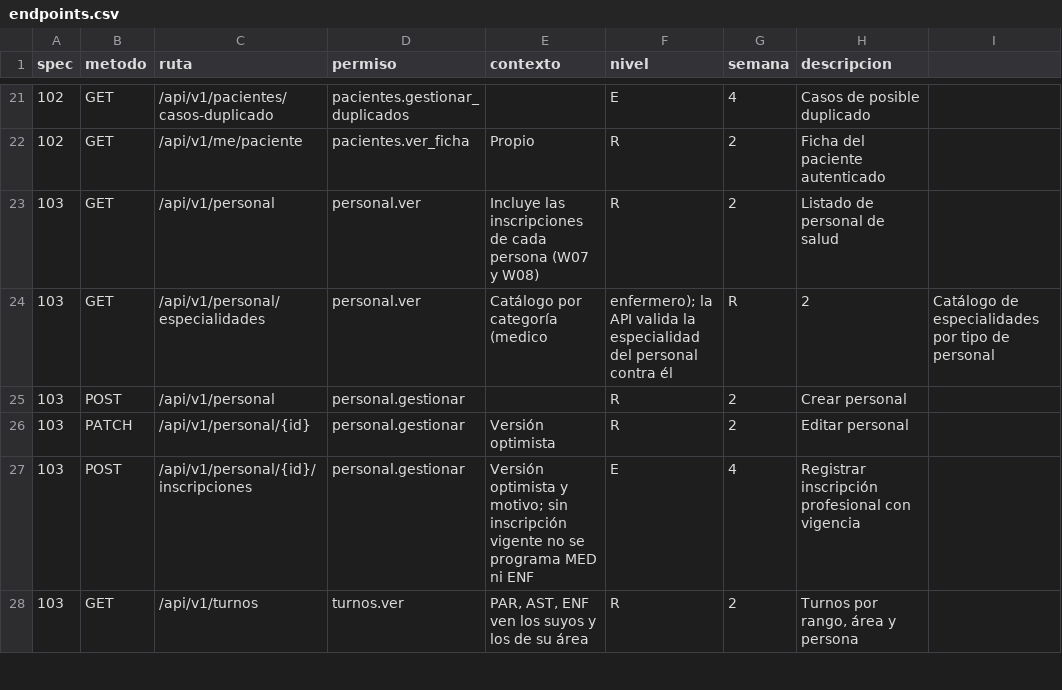
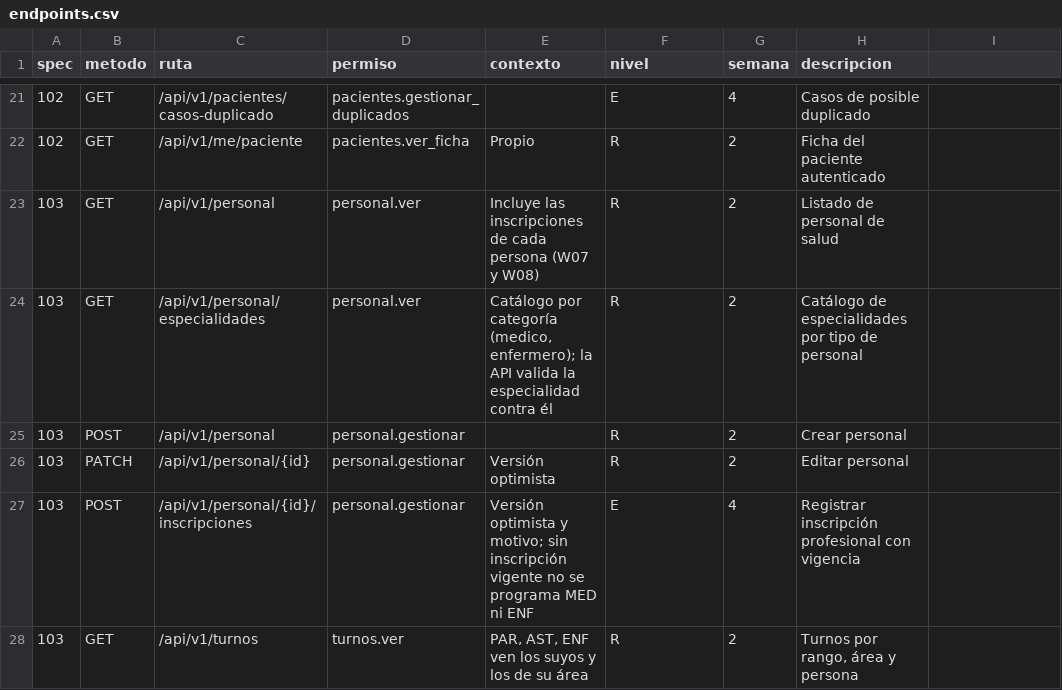
Before and after one commit to jojosenthusiast/Gestion_hospitalaria_universitaria_Climesa, a CSV file: docs/arquitectura/datos/endpoints.csv, drawn as a sheet; only a part is shown, gaps mark what is left out.

Commit message:
chore(contract): regenerate openapi for specialty catalog and shift staff type

```diff
--- a/docs/arquitectura/datos/endpoints.csv
+++ b/docs/arquitectura/datos/endpoints.csv
@@ -23,3 +23,3 @@ spec,metodo,ruta,permiso,contexto,nivel,semana,descripcion
 103,GET,/api/v1/personal,personal.ver,Incluye las inscripciones de cada persona (W07 y W08),R,2,Listado de personal de salud
-103,GET,/api/v1/personal/especialidades,personal.ver,Catálogo por categoría (medico, enfermero); la API valida la especialidad del personal contra él,R,2,Catálogo de especialidades por tipo de personal
+103,GET,/api/v1/personal/especialidades,personal.ver,"Catálogo por categoría (medico, enfermero); la API valida la especialidad contra él",R,2,Catálogo de especialidades por tipo de personal
 103,POST,/api/v1/personal,personal.gestionar,,R,2,Crear personal
```
Also changed, not shown: 3 other files.
